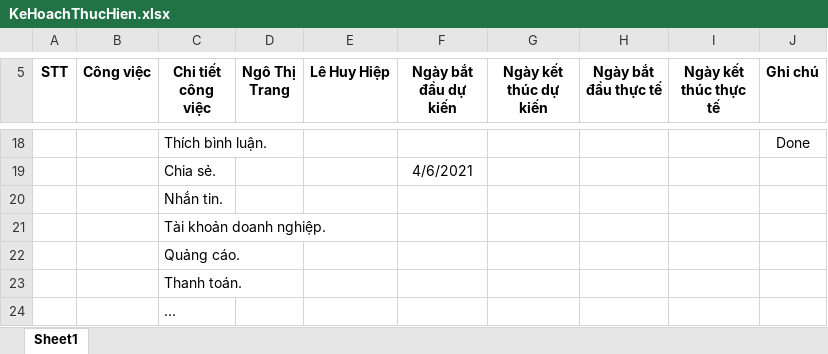
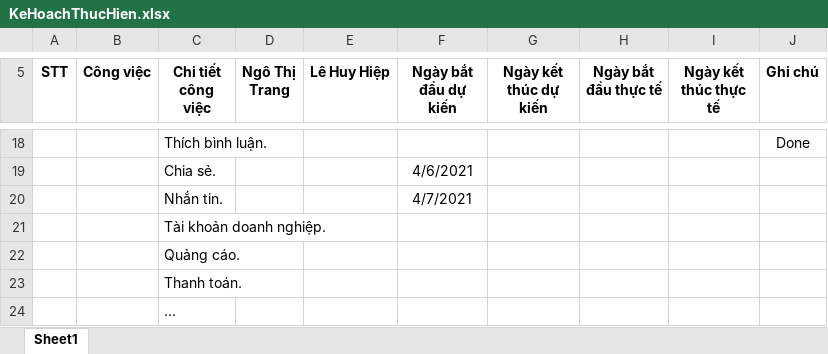
Before and after one commit to NgoThiTrang-k17/KLTN_WebsiteChiaSeHinhAnh_Nhom5_K17, an Excel workbook: KLTN/KeHoachThucHien.xlsx, sheet Sheet1, drawn as a sheet; only a part is shown, gaps mark what is left out; values as stored, in another font and other column widths than the file's, no borders; the diff names each change by its address in the sheet, - before the commit and + after, or states it on an @@ line.

```diff
--- a/KLTN/KeHoachThucHien.xlsx (sheet Sheet1)
+++ b/KLTN/KeHoachThucHien.xlsx (sheet Sheet1)
-F20 (Ngày bắt đầu dự kiến): (empty)
+F20 (Ngày bắt đầu dự kiến): 4/7/2021
```
Also changed, not shown: 17 other files.
